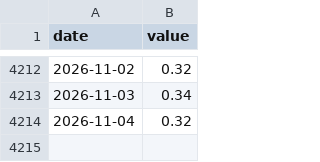
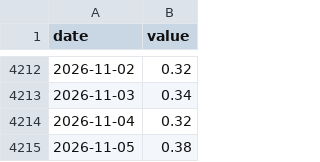
Before and after one commit to Denyskaaa/regime-desk, a CSV file: data/fred/T10Y2Y.csv, drawn as a sheet; only a part is shown, gaps mark what is left out; the diff names each change by its address in the sheet, - before the commit and + after, or states it on an @@ line.

```diff
--- a/data/fred/T10Y2Y.csv
+++ b/data/fred/T10Y2Y.csv
+row 4215: 2026-11-05 | 0.38
```
Also changed, not shown: data/fred/T10Y3M.csv, data/fred/T10YFF.csv, 8 other files.
